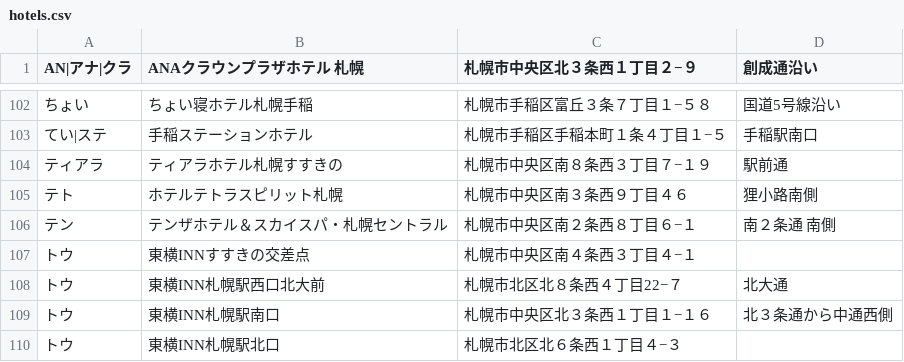
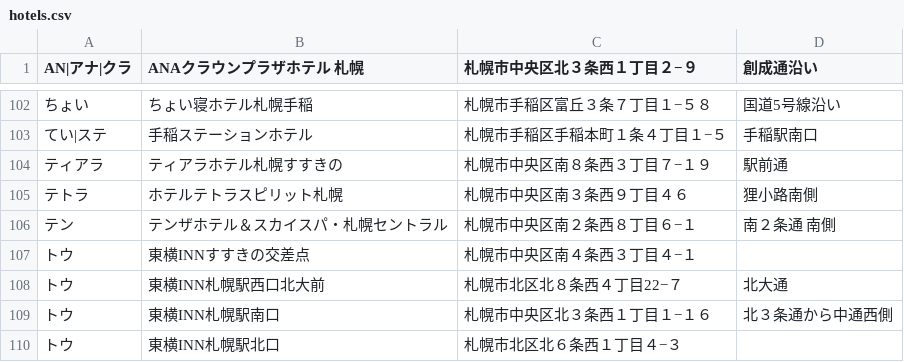
Before and after one commit to mjmu-web/sapporo_hotel_list, a CSV file: data/hotels.csv, drawn as a sheet; only a part is shown, gaps mark what is left out; the diff names each change by its address in the sheet, - before the commit and + after, or states it on an @@ line.

Commit message:
Update hotels.csv from admin panel

```diff
--- a/data/hotels.csv
+++ b/data/hotels.csv
-A105 (AN|アナ|クラ): テト
+A105 (AN|アナ|クラ): テトラ
```
